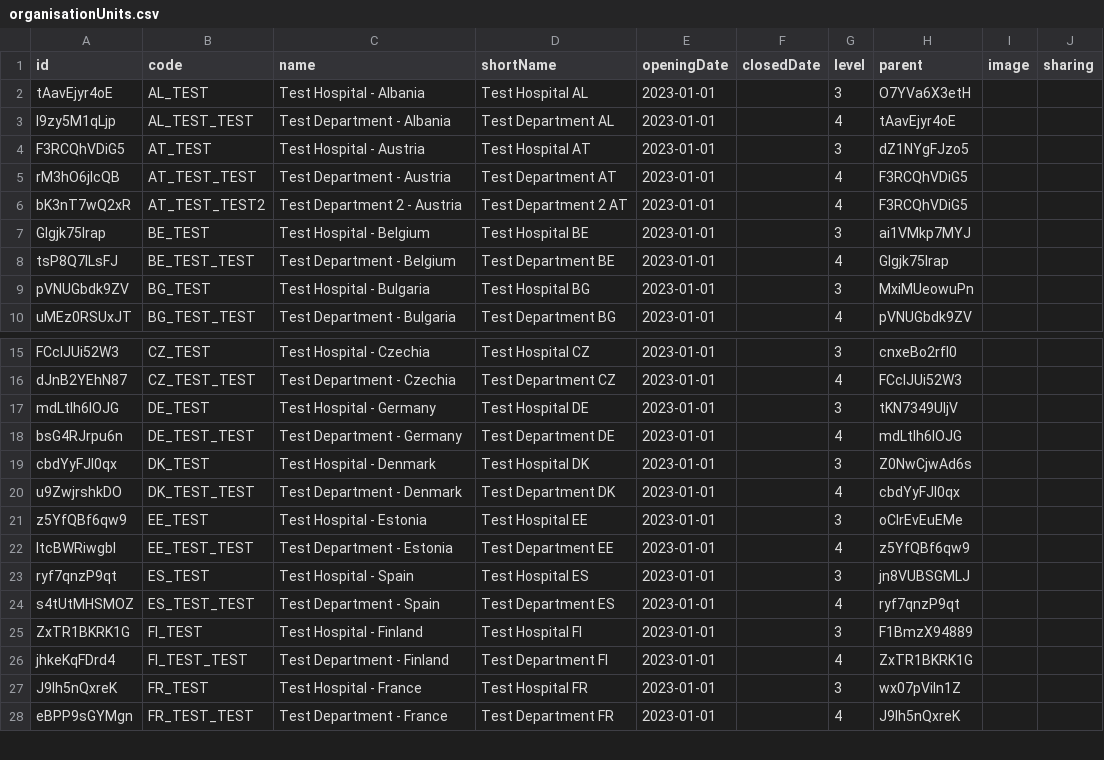
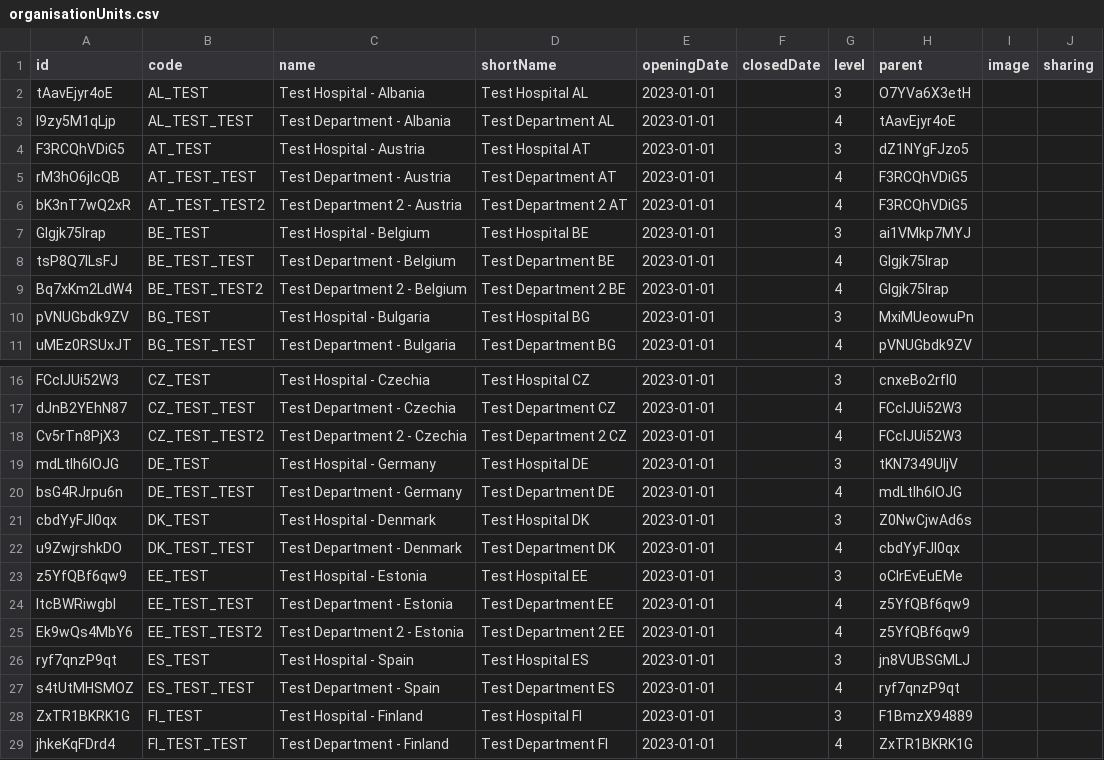
Before and after one commit to NeoIPC/Surveillance-Toolkit, a CSV file: metadata/play/organisationUnits.csv, drawn as a sheet; only a part is shown, gaps mark what is left out; the shorter side is filled out with more unchanged rows; the diff names each change by its address in the sheet, - before the commit and + after, or states it on an @@ line.

Commit message:
Add play e2e-coverage fixtures and a PowerShell environment-restoration guardrail (#92)
Play-metadata fixtures for the Tracker Capture e2e coverage suite (all additive):

- Three new test departments (BE/CZ/EE `_TEST_TEST2`) that, with the existing AT_TEST_TEST2, span the
  eligibility x NeoDeco-trial-site 2x2 the enrollment rules branch on — one department per cell (BE
  both, CZ trial-site only, AT eligible only, EE neither), spread across countries so no single
  country's node carries all the write traffic. All four `_TEST_TEST2` departments are TEST_UNITS
  scratch space (excluded from the report personas' default include_test_data = FALSE renders); the
  country-primary `_TEST_TEST` departments stay out of TEST_UNITS so those renders keep them.
- A dedicated data-entry account (`play.e2e.data1`) scoped to those four departments: Base + Data
  entry, plus Update Delete User for the cascade-delete authorities the per-spec teardown needs.
  Deliberately not a superuser — the ALL authority would suppress the registration mandatory-field
  indicators the rules exercise.

PowerShell environment-restoration guardrail (instruction files): a script that sets `$env:X`
in-process shares the caller's session, so every assignment persists and is inherited by later child
processes — leaking credentials and leaving fail-closed safety switches flipped on a later run that
never asked for it. Wrap the work in a save/apply/finally-restore helper rather than assigning
`$env:` directly; removing a caller-absent variable needs `[NullString]::Value`, and a fail-closed
switch must be written on both branches.

```diff
--- a/metadata/play/organisationUnits.csv
+++ b/metadata/play/organisationUnits.csv
+row 9: Bq7xKm2LdW4 | BE_TEST_TEST2 | Test Department 2 - Belgium | Test Department 2 BE | 2023-01-01 |  | 4 | Glgjk75lrap
+row 18: Cv5rTn8PjX3 | CZ_TEST_TEST2 | Test Department 2 - Czechia | Test Department 2 CZ | 2023-01-01 |  | 4 | FCclJUi52W3
+row 25: Ek9wQs4MbY6 | EE_TEST_TEST2 | Test Department 2 - Estonia | Test Department 2 EE | 2023-01-01 |  | 4 | z5YfQBf6qw9
```
Also changed, not shown: metadata/play/organisationUnitGroupMemberships.csv, metadata/play/userGroupMemberships.csv, 6 other files.
